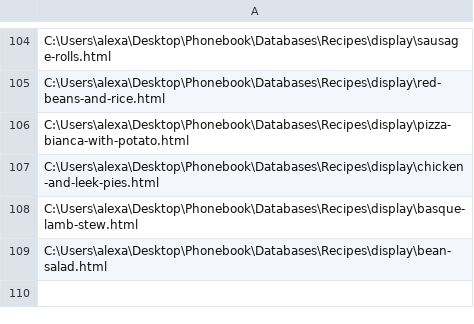
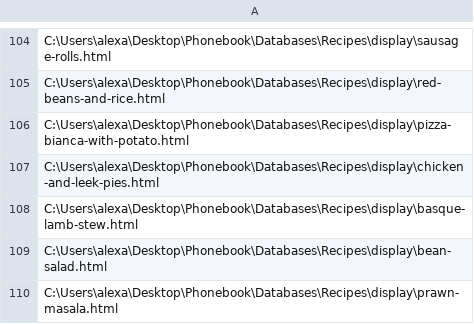
Before and after one commit to alexander-russell/recipes, a CSV file: data/displays.csv, drawn as a sheet; only a part is shown, gaps mark what is left out; the diff names each change by its address in the sheet, - before the commit and + after, or states it on an @@ line.

Commit message:
Upload Prawn Masala

```diff
--- a/data/displays.csv
+++ b/data/displays.csv
+row 110: C:\Users\alexa\Desktop\Phonebook\Databases\Recipes\display\prawn-masala.html
```
Also changed, not shown: ingredients.csv, 4 other files.
